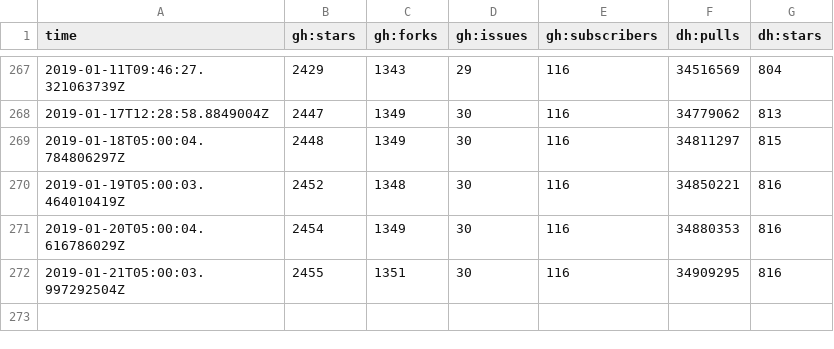
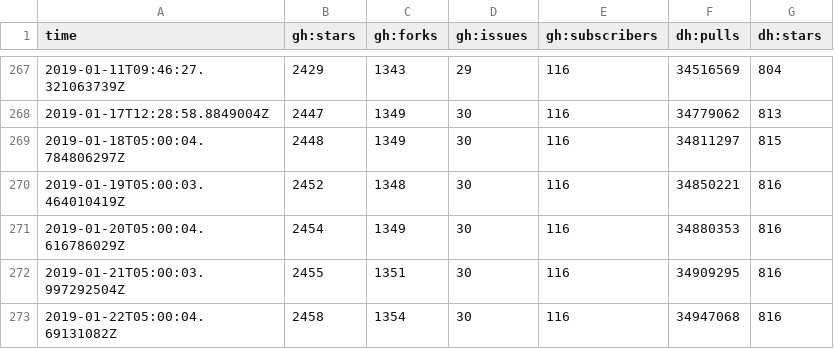
Before and after one commit to sscaling/project-stats, a CSV file: data/kafka.csv, drawn as a sheet; only a part is shown, gaps mark what is left out; the diff names each change by its address in the sheet, - before the commit and + after, or states it on an @@ line.

Commit message:
2019-01-22T05:00:12+0000 data

```diff
--- a/data/kafka.csv
+++ b/data/kafka.csv
+row 273: 2019-01-22T05:00:04.69131082Z | 2458 | 1354 | 30 | 116 | 34947068 | 816
```
Also changed, not shown: data/jmx-exporter.csv, 2 other files.
